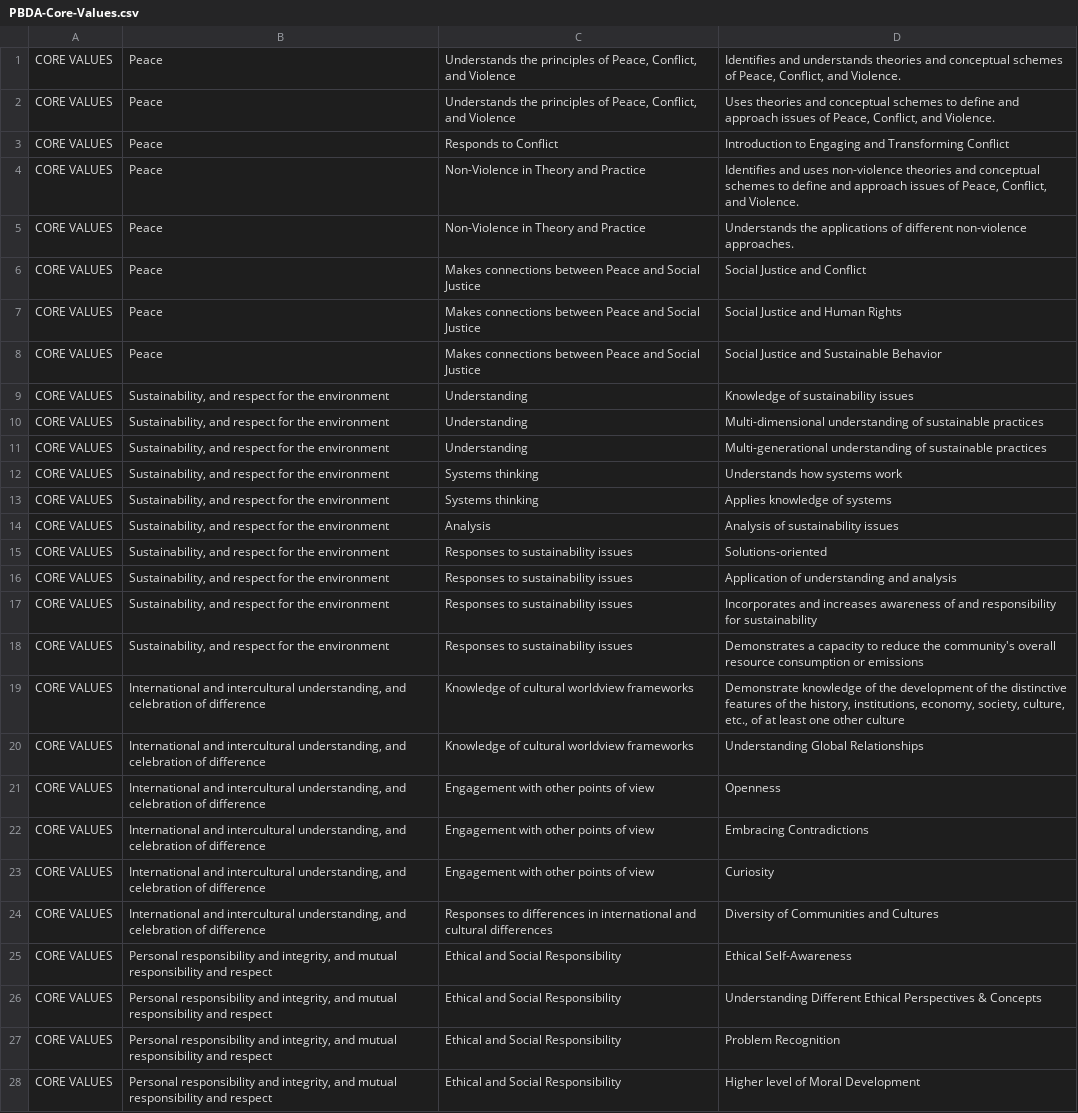
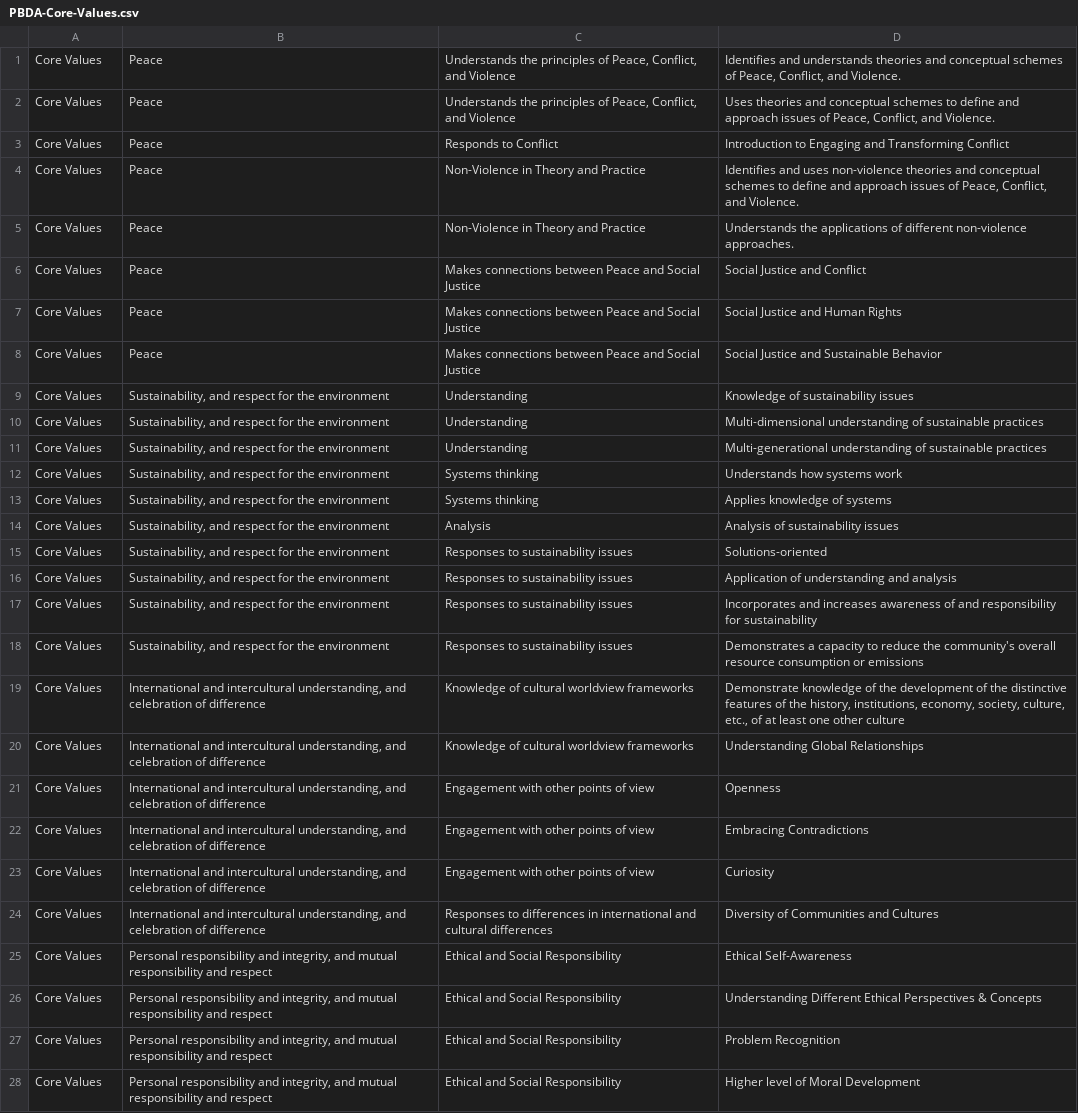
Before and after one commit to muwci/mission-control, a CSV file: rubric/data/PBDA-Core-Values.csv, drawn as a sheet; only a part is shown; the diff covers the shown part only; the diff names each change by its address in the sheet, - before the commit and + after, or states it on an @@ line.

Commit message:
rubric/core-values change label to titlecase

```diff
--- a/rubric/data/PBDA-Core-Values.csv
+++ b/rubric/data/PBDA-Core-Values.csv
-A1:A28: CORE VALUES
+A1:A28: Core Values
```
Also changed, not shown: 20 edited cells elsewhere in this file.
